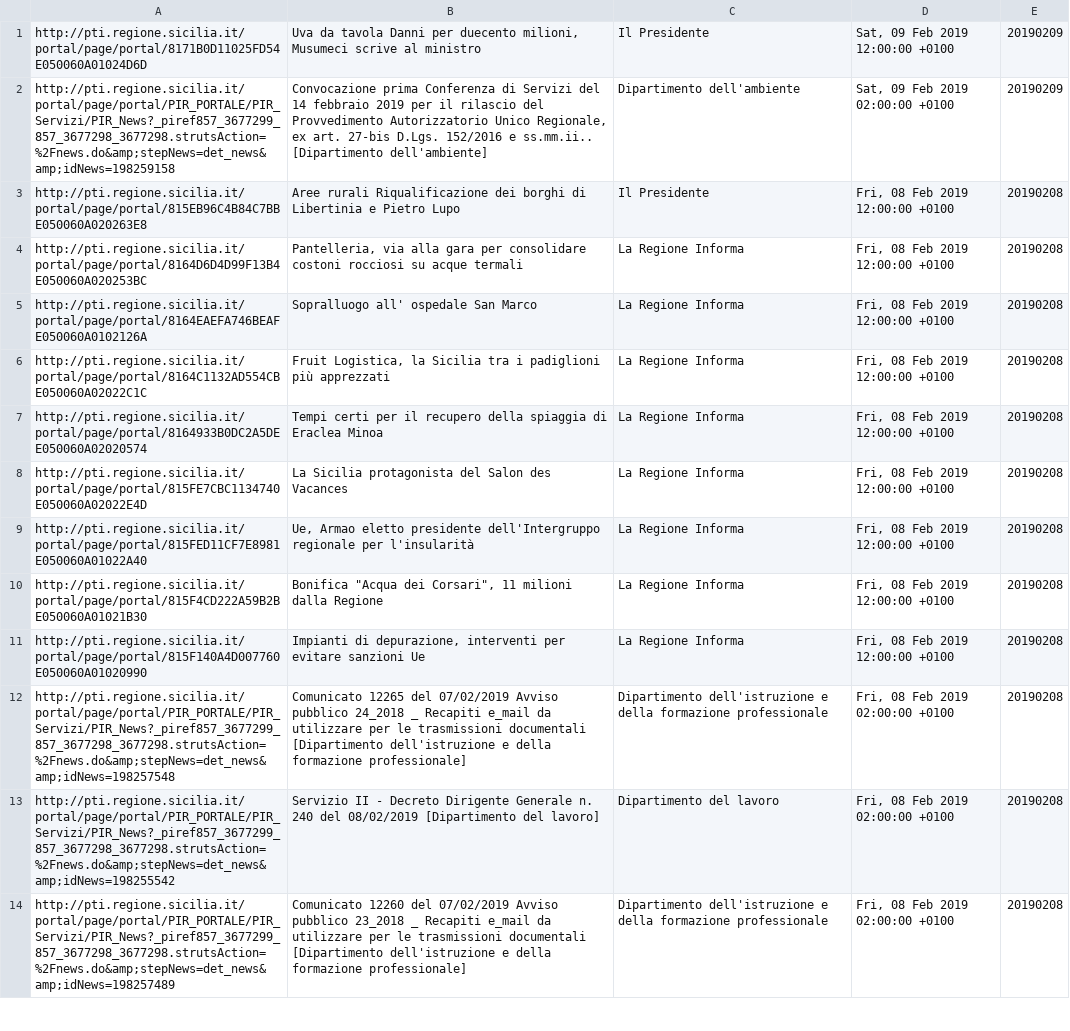
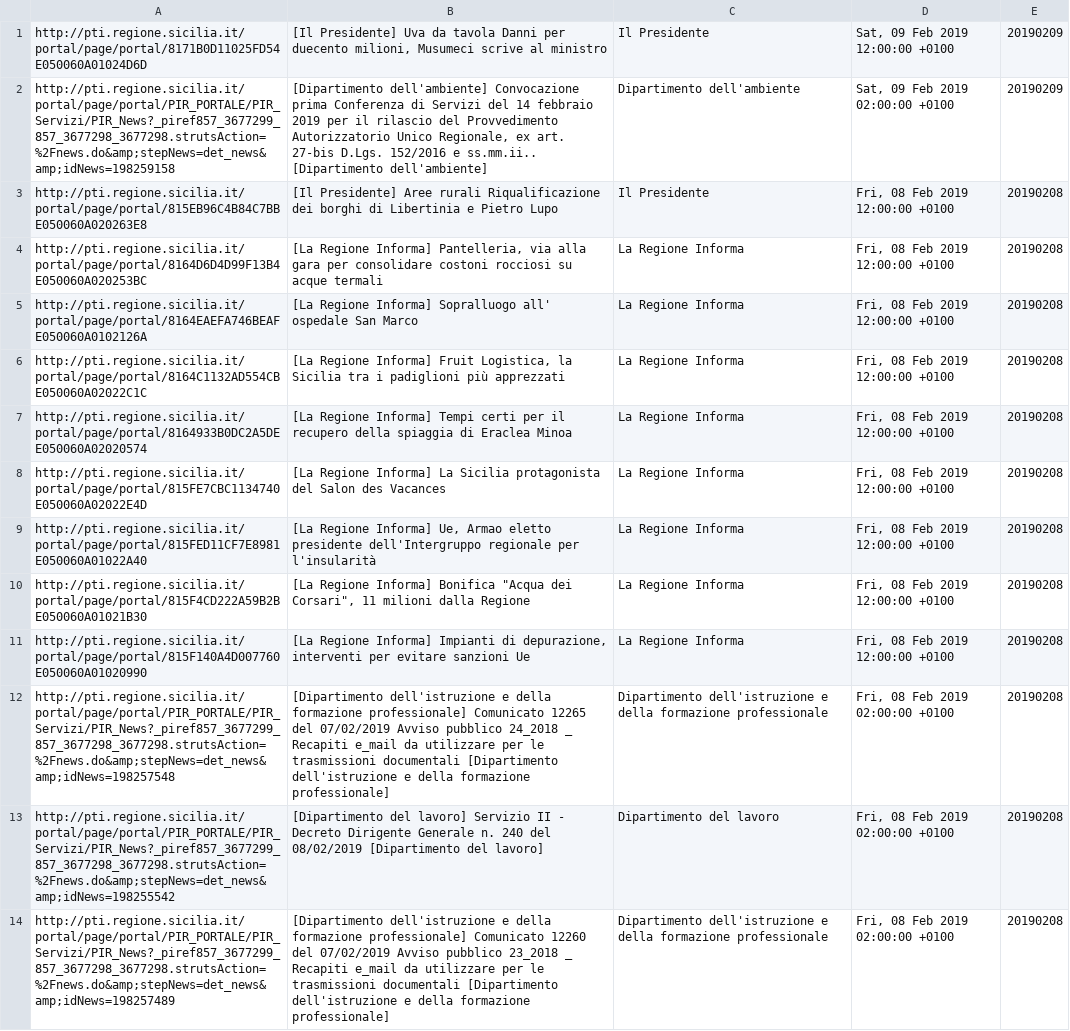
Before and after one commit to aborruso/regioneSiciliaNewsRSS, a TSV file: RSS.tsv, drawn as a sheet; only a part is shown; the diff covers the shown part only; the diff names each change by its address in the sheet, - before the commit and + after, or states it on an @@ line.

```diff
--- a/RSS.tsv
+++ b/RSS.tsv
-B1: Uva da…
+B1: [Il Presidente] Uva da…
-B2: Convocazione prima…
+B2: [Dipartimento dell'ambiente] Convocazione prima…
-B3: Aree rurali…
+B3: [Il Presidente] Aree rurali…
-B4: Pantelleria, via…
+B4: [La Regione Informa] Pantelleria, via…
-B5: Sopralluogo all'…
+B5: [La Regione Informa] Sopralluogo all'…
-B6: Fruit Logistica,…
+B6: [La Regione Informa] Fruit Logistica,…
-B7: Tempi certi…
+B7: [La Regione Informa] Tempi certi…
-B8: La Sicilia…
+B8: [La Regione Informa] La Sicilia…
-B9: Ue, Armao…
+B9: [La Regione Informa] Ue, Armao…
-B10: Bonifica "Acqua…
+B10: [La Regione Informa] Bonifica "Acqua…
-B11: Impianti di…
+B11: [La Regione Informa] Impianti di…
-B12: Comunicato 12265…
+B12: [Dipartimento dell'istruzione e della formazione professionale] Comunicato 12265…
-B13: Servizio II…
+B13: [Dipartimento del lavoro] Servizio II…
-B14: Comunicato 12260…
+B14: [Dipartimento dell'istruzione e della formazione professionale] Comunicato 12260…
```
Also changed, not shown: 37 edited cells elsewhere in this file, 2 other files.
